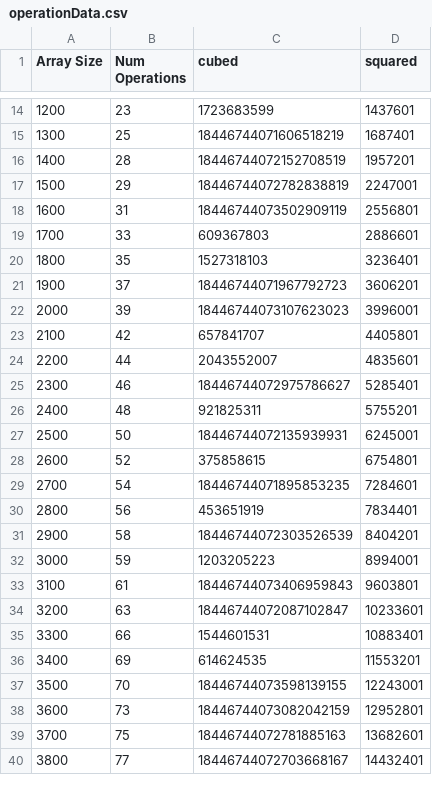
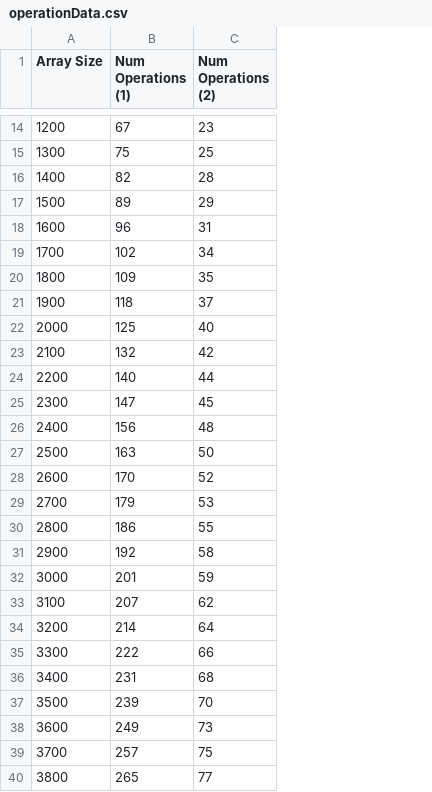
Before and after one commit to bmpickford01/minDistance, a CSV file: operationData.csv, drawn as a sheet; only a part is shown, gaps mark what is left out; removed rows and columns are numbered as before the commit, all else as after; the diff covers the shown part only; the diff names each change by its address in the sheet, - before the commit and + after, or states it on an @@ line.

```diff
--- a/operationData.csv
+++ b/operationData.csv
+column B (Num Operations (1)), rows 14-40: 67 | 75 | 82 | 89 | 96 | 102 | 109 | 118 | 125 | 132 | 140 | 147 | 156 | 163 | 170 | 179 | 186 | 192 | 201 | 207 | 214 | 222 | 231 | 239 | 249 | 257 | 265
-column C (cubed), rows 14-40: 1723683599 | 18446744071606518219 | 18446744072152708519 | 18446744072782838819 | 18446744073502909119 | 609367803 | 1527318103 | 18446744071967792723 | 18446744073107623023 | 657841707 | 2043552007 | 18446744072975786627 | 921825311 | 18446744072135939931 | 375858615 | 18446744071895853235 | 453651919 | 18446744072303526539 | 1203205223 | 18446744073406959843 | 18446744072087102847 | 1544601531 | 614624535 | 18446744073598139155 | 18446744073082042159 | 18446744072781885163 | 18446744072703668167
-column D (squared), rows 14-40: 1437601 | 1687401 | 1957201 | 2247001 | 2556801 | 2886601 | 3236401 | 3606201 | 3996001 | 4405801 | 4835601 | 5285401 | 5755201 | 6245001 | 6754801 | 7284601 | 7834401 | 8404201 | 8994001 | 9603801 | 10233601 | 10883401 | 11553201 | 12243001 | 12952801 | 13682601 | 14432401
-C1: Num Operations
+C1: Num Operations (2)
-C19 (Num Operations (2)): 33
+C19 (Num Operations (2)): 34
-C22 (Num Operations (2)): 39
+C22 (Num Operations (2)): 40
-C25 (Num Operations (2)): 46
+C25 (Num Operations (2)): 45
-C29 (Num Operations (2)): 54
+C29 (Num Operations (2)): 53
-C30 (Num Operations (2)): 56
+C30 (Num Operations (2)): 55
-C33 (Num Operations (2)): 61
+C33 (Num Operations (2)): 62
-C34 (Num Operations (2)): 63
+C34 (Num Operations (2)): 64
-C36 (Num Operations (2)): 69
+C36 (Num Operations (2)): 68
```
Also changed, not shown: 16 edited cells elsewhere in this file, timeData.csv, 9 other files.
